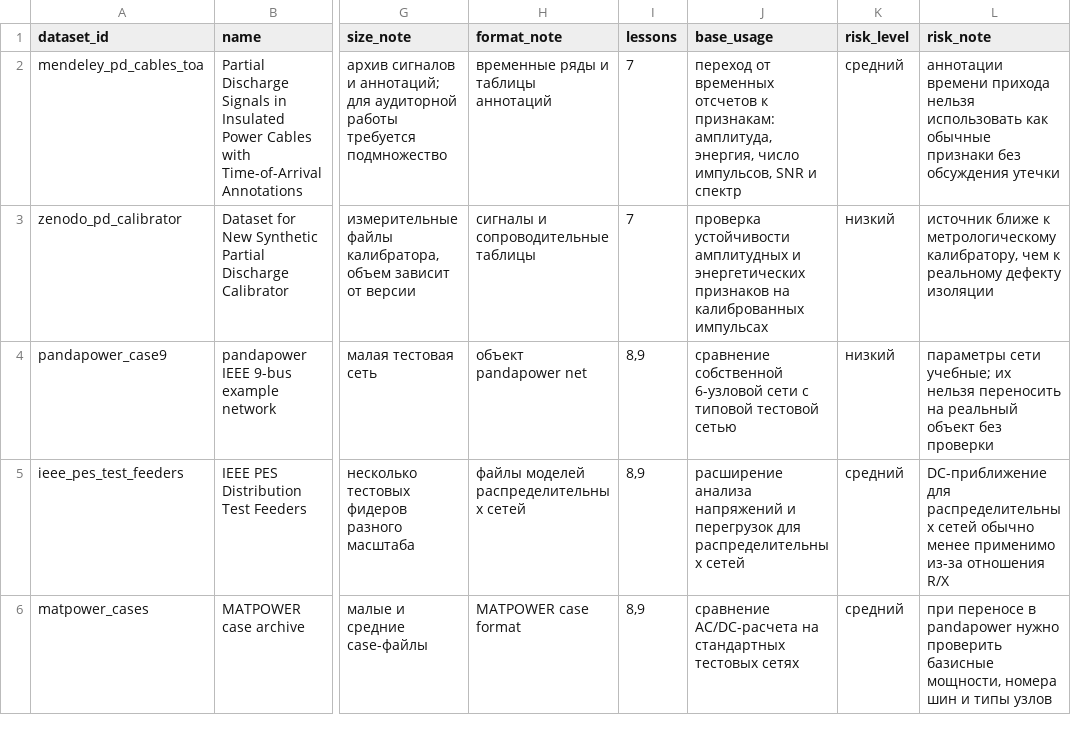
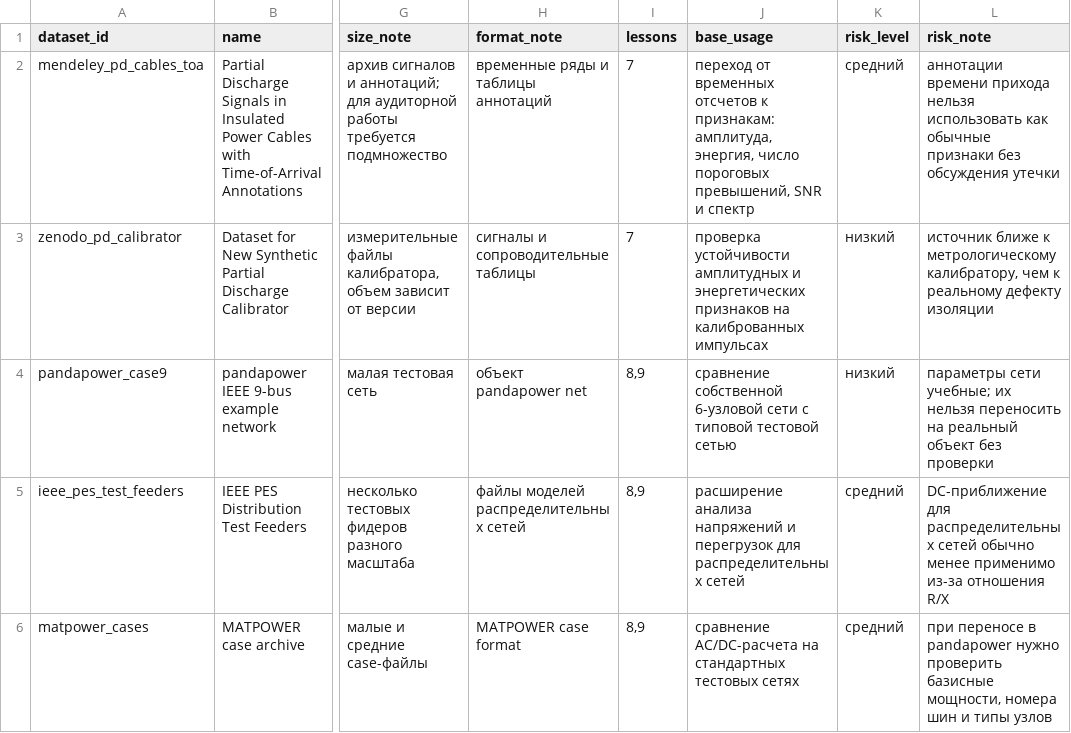
Before and after one commit to Alexflex/appailab, a CSV file: data/processed/practice_07_09_dataset_catalog.csv, drawn as a sheet; only a part is shown, gaps mark what is left out; the diff names each change by its address in the sheet, - before the commit and + after, or states it on an @@ line.

```diff
--- a/data/processed/practice_07_09_dataset_catalog.csv
+++ b/data/processed/practice_07_09_dataset_catalog.csv
-J2 (base_usage): …энергия, число импульсов, SNR и…
+J2 (base_usage): …энергия, число пороговых превышений, SNR и…
```
Also changed, not shown: data/processed/practice_07_09_dataset_assignments.csv, data/processed/practice_07_pd_signal_features.csv, 20 other files.
